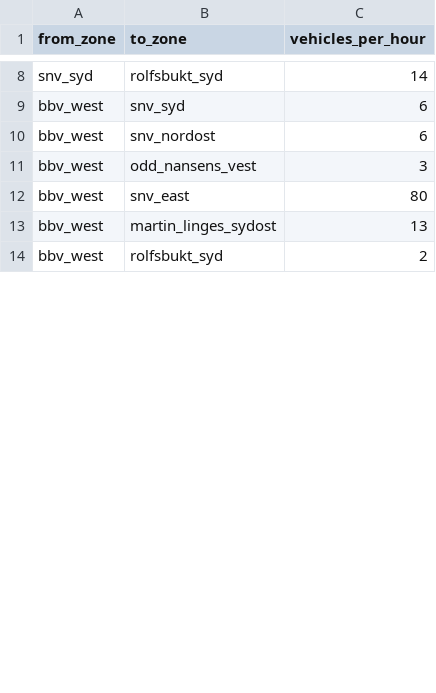
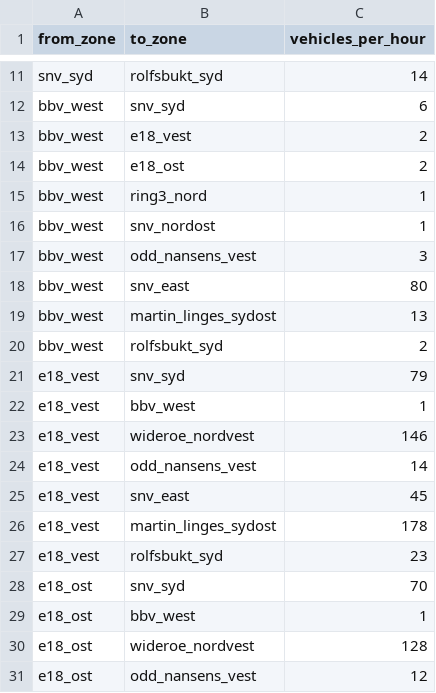
Before and after one commit to damsleth/snv-trafikk, a CSV file: demand/od_matrices/morning_4A.csv, drawn as a sheet; only a part is shown, gaps mark what is left out; the diff covers the shown part only.

```diff
--- a/demand/od_matrices/morning_4A.csv
+++ b/demand/od_matrices/morning_4A.csv
@@ -9,3 +12,6 @@ snv_syd,rolfsbukt_syd,14
 bbv_west,snv_syd,6
-bbv_west,snv_nordost,6
+bbv_west,e18_vest,2
+bbv_west,e18_ost,2
+bbv_west,ring3_nord,1
+bbv_west,snv_nordost,1
 bbv_west,odd_nansens_vest,3
@@ -14 +20,12 @@ bbv_west,martin_linges_sydost,13
 bbv_west,rolfsbukt_syd,2
+e18_vest,snv_syd,79
+e18_vest,bbv_west,1
+e18_vest,wideroe_nordvest,146
+e18_vest,odd_nansens_vest,14
+e18_vest,snv_east,45
+e18_vest,martin_linges_sydost,178
+e18_vest,rolfsbukt_syd,23
+e18_ost,snv_syd,70
+e18_ost,bbv_west,1
+e18_ost,wideroe_nordvest,128
+e18_ost,odd_nansens_vest,12
```
Also changed, not shown: 27 added rows, 1 removed row and 12 edited cells elsewhere in this file, demand/od_matrices/afternoon_1A.csv, demand/od_matrices/afternoon_4A.csv, 41 other files.
